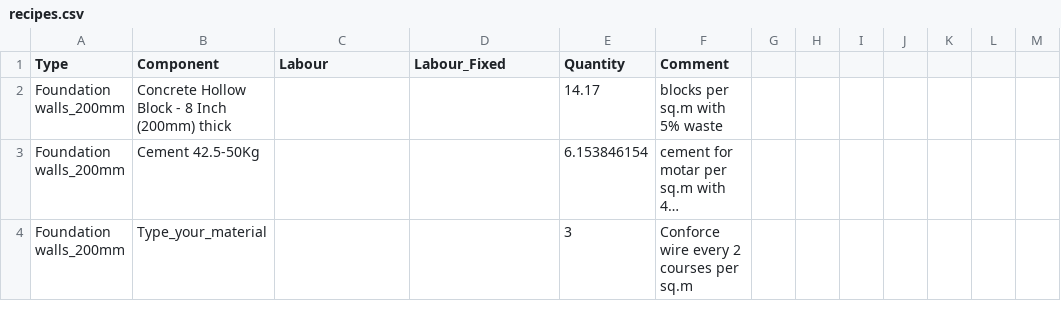
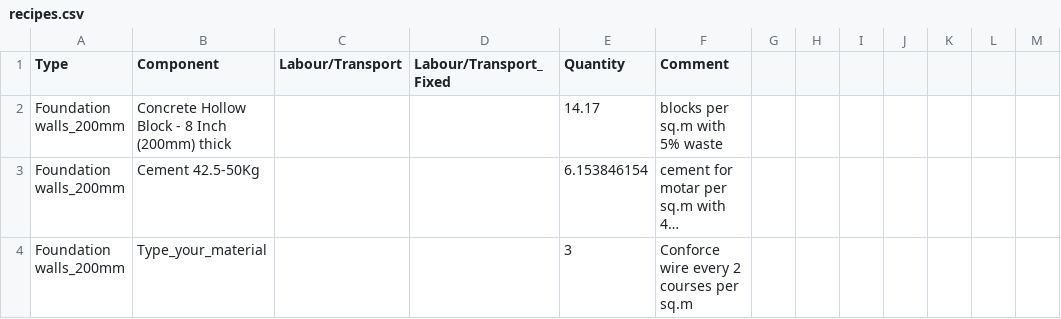
Before and after one commit to SwanaWJ/pyrevit-CostEstimates.extension, a CSV file: PyCostEstimates.tab/Cost Update.panel/Rate.pushbutton/recipes.csv, drawn as a sheet; only a part is shown; long unchanged cells end in ….

Commit message:
Fix(CSV) : Rename labour columns to support labour and transport explicitly

```diff
--- a/PyCostEstimates.tab/Cost Update.panel/Rate.pushbutton/recipes.csv
+++ b/PyCostEstimates.tab/Cost Update.panel/Rate.pushbutton/recipes.csv
@@ -1,2 +1,2 @@
-Type,Component,Labour,Labour_Fixed,Quantity,Comment,,,,,,,
+Type,Component,Labour/Transport,Labour/Transport_Fixed,Quantity,Comment,,,,,,,
 Foundation walls_200mm,Concrete Hollow Block - 8 Inch (200mm) thick,,,14.17,blocks per sq.m with 5% waste,,,,,,,
```
Also changed, not shown: 1 other file.
